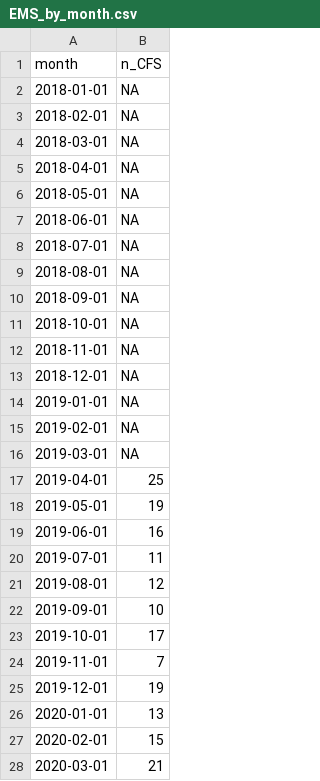
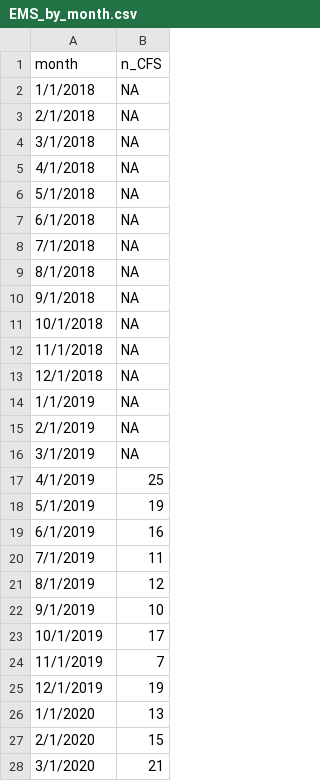
Before and after one commit to peterboroughpublichealth/public-data-opioid-EWSS, a CSV file: EMS-calls/EMS_by_month.csv, drawn as a sheet; only a part is shown; the diff covers the shown part only.

```diff
--- a/EMS-calls/EMS_by_month.csv
+++ b/EMS-calls/EMS_by_month.csv
@@ -2,27 +2,27 @@
-2018-01-01,NA
-2018-02-01,NA
-2018-03-01,NA
-2018-04-01,NA
-2018-05-01,NA
-2018-06-01,NA
-2018-07-01,NA
-2018-08-01,NA
-2018-09-01,NA
-2018-10-01,NA
-2018-11-01,NA
-2018-12-01,NA
-2019-01-01,NA
-2019-02-01,NA
-2019-03-01,NA
-2019-04-01,25
-2019-05-01,19
-2019-06-01,16
-2019-07-01,11
-2019-08-01,12
-2019-09-01,10
-2019-10-01,17
-2019-11-01,7
-2019-12-01,19
-2020-01-01,13
-2020-02-01,15
-2020-03-01,21
+1/1/2018,NA
+2/1/2018,NA
+3/1/2018,NA
+4/1/2018,NA
+5/1/2018,NA
+6/1/2018,NA
+7/1/2018,NA
+8/1/2018,NA
+9/1/2018,NA
+10/1/2018,NA
+11/1/2018,NA
+12/1/2018,NA
+1/1/2019,NA
+2/1/2019,NA
+3/1/2019,NA
+4/1/2019,25
+5/1/2019,19
+6/1/2019,16
+7/1/2019,11
+8/1/2019,12
+9/1/2019,10
+10/1/2019,17
+11/1/2019,7
+12/1/2019,19
+1/1/2020,13
+2/1/2020,15
+3/1/2020,21
```
Also changed, not shown: 52 edited cells elsewhere in this file, EMS-calls/EMS_comparisons_month_to_month.csv.
